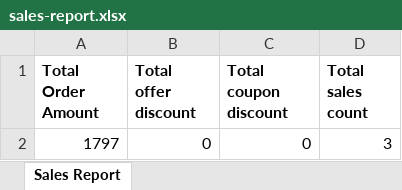
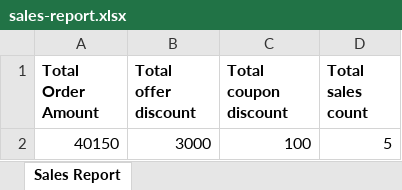
Before and after one commit to anasac90/ToyWorld, an Excel workbook: downloads/sales-report.xlsx, sheet Sales Report, drawn as a sheet; values as stored, in another font and other column widths than the file's, no borders; removed rows and columns are numbered as before the commit, all else as after; the diff names each change by its address in the sheet, - before the commit and + after, or states it on an @@ line.

```diff
--- a/downloads/sales-report.xlsx (sheet Sales Report)
+++ b/downloads/sales-report.xlsx (sheet Sales Report)
-row 2: 1797 | 0 | 0 | 3
+row 2: 40150 | 3000 | 100 | 5
```
Also changed, not shown: 42 other files.
